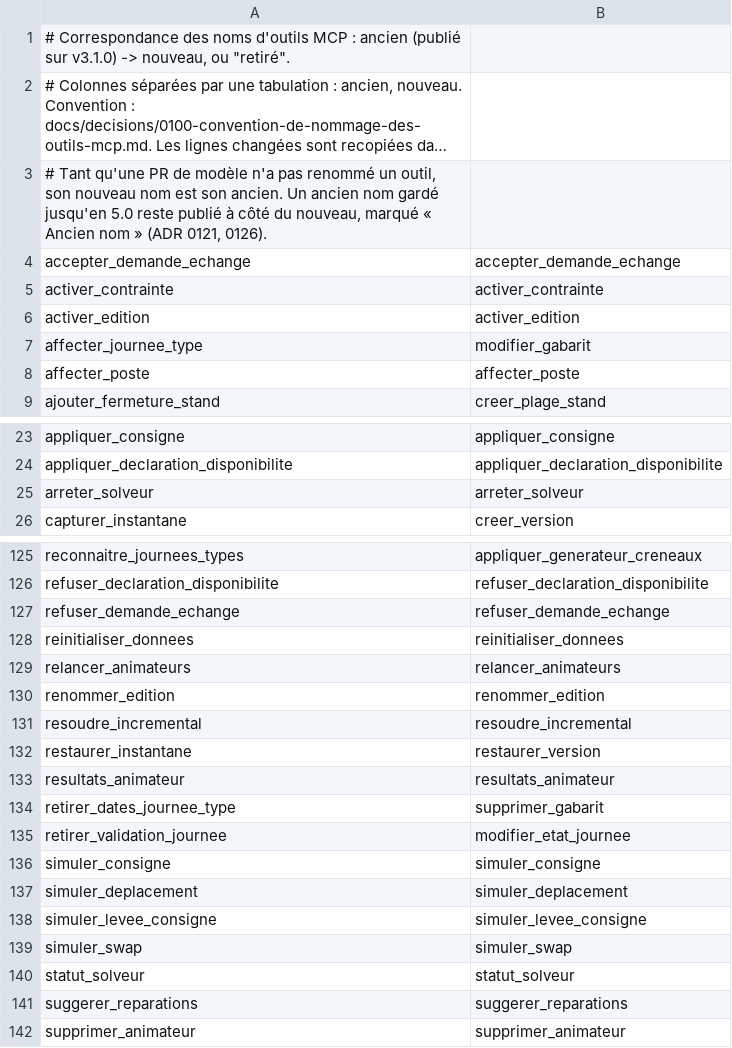
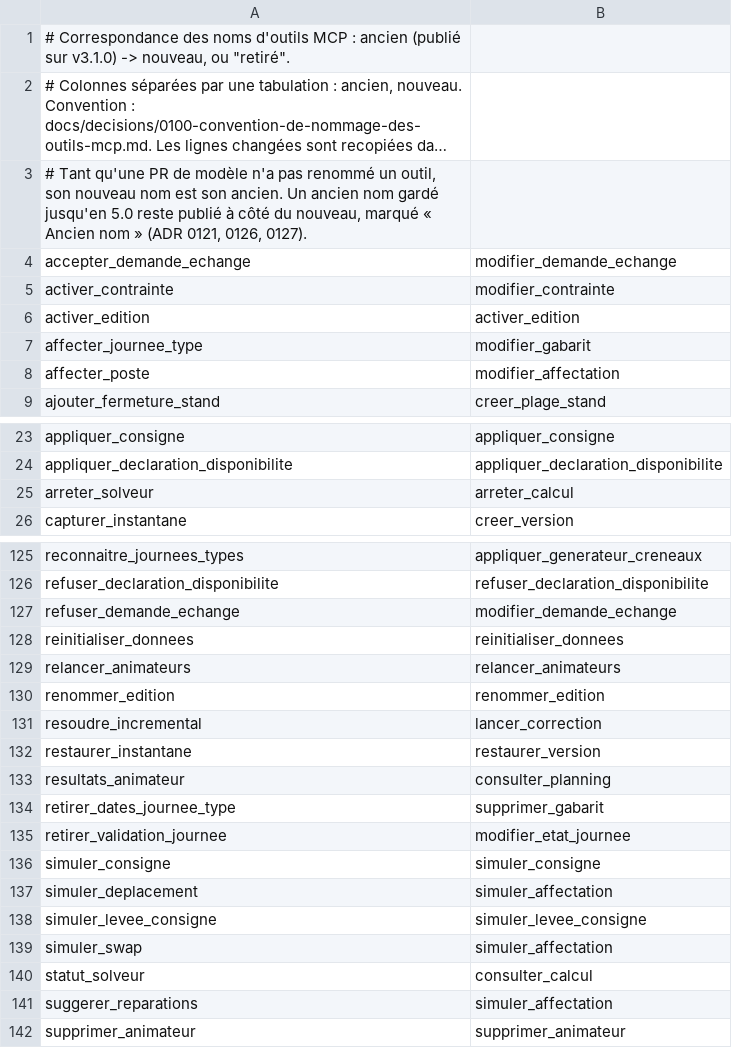
Before and after one commit to sylvainmetayer/planning-equipes, a TSV file: src/main/resources/mcp-renommages.tsv, drawn as a sheet; only a part is shown, gaps mark what is left out; long unchanged cells end in …; the diff covers the shown part only; the diff names each change by its address in the sheet, - before the commit and + after, or states it on an @@ line.

```diff
--- a/src/main/resources/mcp-renommages.tsv
+++ b/src/main/resources/mcp-renommages.tsv
-A3: …(ADR 0121, 0126).
+A3: …(ADR 0121, 0126, 0127).
-B4: accepter_demande_echange
+B4: modifier_demande_echange
-B5: activer_contrainte
+B5: modifier_contrainte
-B8: affecter_poste
+B8: modifier_affectation
-B25: arreter_solveur
+B25: arreter_calcul
-B127: refuser_demande_echange
+B127: modifier_demande_echange
-B131: resoudre_incremental
+B131: lancer_correction
-B133: resultats_animateur
+B133: consulter_planning
-B137: simuler_deplacement
+B137: simuler_affectation
-B139: simuler_swap
+B139: simuler_affectation
-B140: statut_solveur
+B140: consulter_calcul
-B141: suggerer_reparations
+B141: simuler_affectation
```
Also changed, not shown: 12 edited cells elsewhere in this file, 54 other files.
